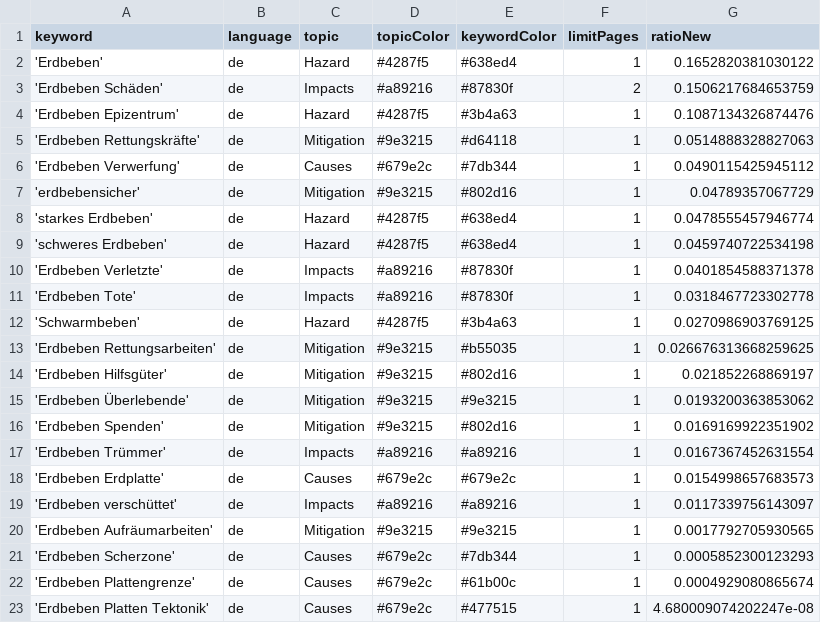
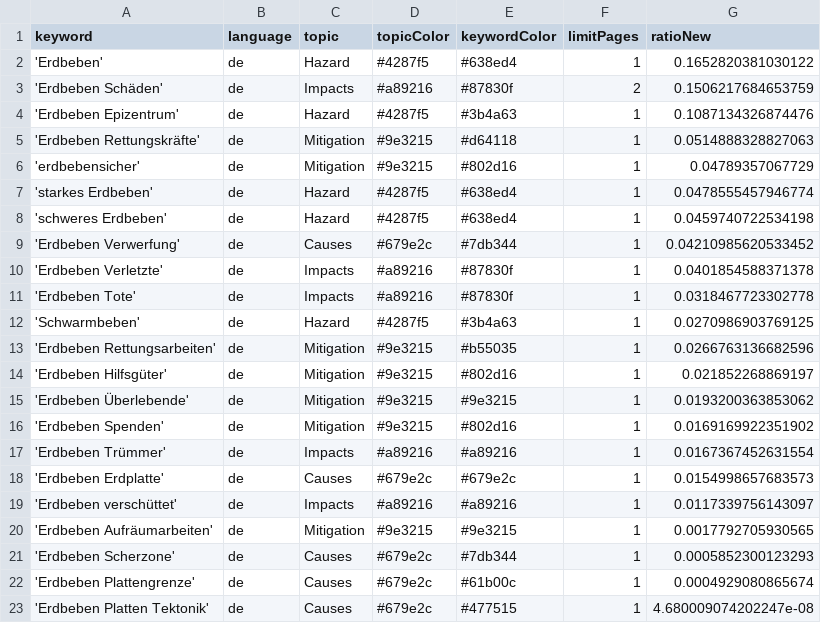
Before and after one commit to marcol95-news/earthquakeiscoming, a CSV file: keywords.csv, drawn as a sheet.

Commit message:
Commit from GitHub Actions (harvest:0.0)

```diff
--- a/keywords.csv
+++ b/keywords.csv
@@ -5,3 +5,2 @@ keyword,language,topic,topicColor,keywordColor,limitPages,ratioNew
 'Erdbeben Rettungskräfte',de,Mitigation,#9e3215,#d64118,1,0.0514888328827063
-'Erdbeben Verwerfung',de,Causes,#679e2c,#7db344,1,0.0490115425945112
 'erdbebensicher',de,Mitigation,#9e3215,#802d16,1,0.04789357067729
@@ -9,2 +8,3 @@ keyword,language,topic,topicColor,keywordColor,limitPages,ratioNew
 'schweres Erdbeben',de,Hazard,#4287f5,#638ed4,1,0.0459740722534198
+'Erdbeben Verwerfung',de,Causes,#679e2c,#7db344,1,0.04210985620533452
 'Erdbeben Verletzte',de,Impacts,#a89216,#87830f,1,0.0401854588371378
@@ -12,3 +12,3 @@ keyword,language,topic,topicColor,keywordColor,limitPages,ratioNew
 'Schwarmbeben',de,Hazard,#4287f5,#3b4a63,1,0.0270986903769125
-'Erdbeben Rettungsarbeiten',de,Mitigation,#9e3215,#b55035,1,0.026676313668259625
+'Erdbeben Rettungsarbeiten',de,Mitigation,#9e3215,#b55035,1,0.0266763136682596
 'Erdbeben Hilfsgüter',de,Mitigation,#9e3215,#802d16,1,0.021852268869197
```
